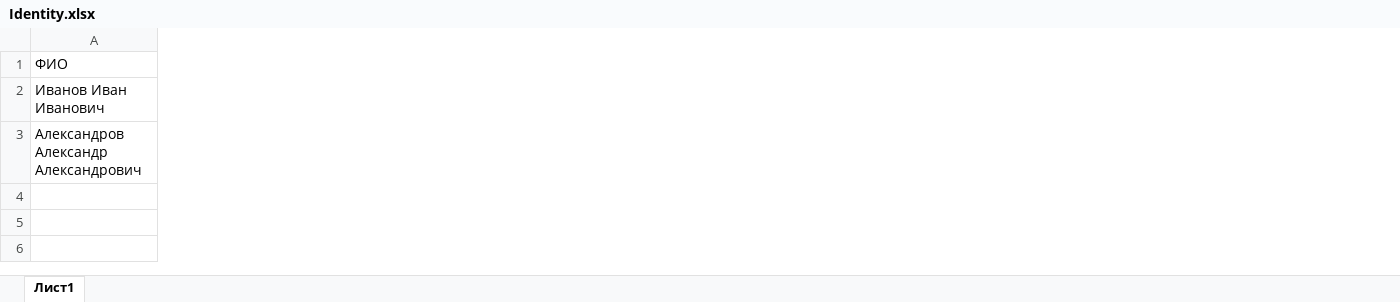
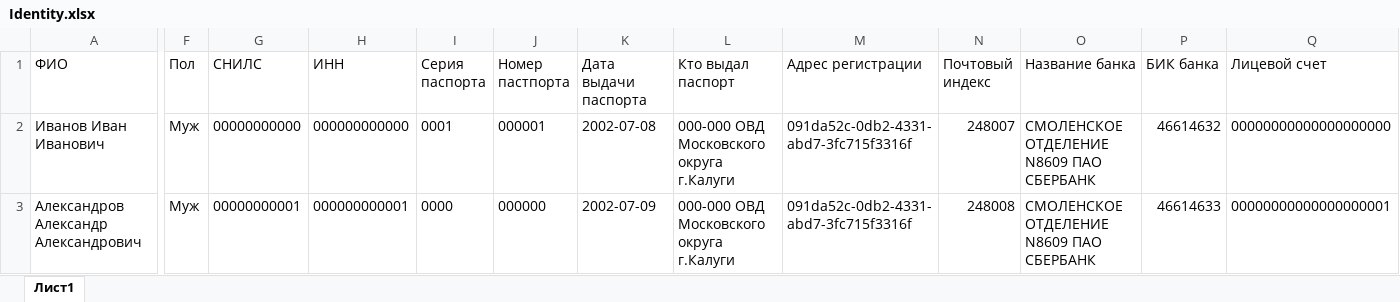
Before and after one commit to Slamotin/XlsToXmlIdentityData, an Excel workbook: XlsToXmlIdentityData/Identity.xlsx, sheet Лист1, drawn as a sheet; only a part is shown, gaps mark what is left out; values as stored, in another font and other column widths than the file's, no borders; the diff names each change by its address in the sheet, - before the commit and + after, or states it on an @@ line.

```diff
--- a/XlsToXmlIdentityData/Identity.xlsx (sheet Лист1)
+++ b/XlsToXmlIdentityData/Identity.xlsx (sheet Лист1)
+column F (Пол), rows 2-3: Муж | Муж
+column G (СНИЛС), rows 2-3: 00000000000 | 00000000001
+column H (ИНН), rows 2-3: 000000000000 | 000000000001
+column I (Серия паспорта), rows 2-3: 0001 | 0000
+column J (Номер пастпорта), rows 2-3: 000001 | 000000
+column K (Дата выдачи паспорта), rows 2-3: 2002-07-08 | 2002-07-09
+column L (Кто выдал паспорт), rows 2-3: 000-000 ОВД Московского округа г.Калуги | 000-000 ОВД Московского округа г.Калуги
+column M (Адрес регистрации), rows 2-3: 091da52c-0db2-4331-abd7-3fc715f3316f | 091da52c-0db2-4331-abd7-3fc715f3316f
+column N (Почтовый индекс), rows 2-3: 248007 | 248008
+column O (Название банка), rows 2-3: СМОЛЕНСКОЕ ОТДЕЛЕНИЕ N8609 ПАО СБЕРБАНК | СМОЛЕНСКОЕ ОТДЕЛЕНИЕ N8609 ПАО СБЕРБАНК
+column P (БИК банка), rows 2-3: 46614632 | 46614633
+column Q (Лицевой счет), rows 2-3: 00000000000000000000 | 00000000000000000001
```
Also changed, not shown: 10 other files.
